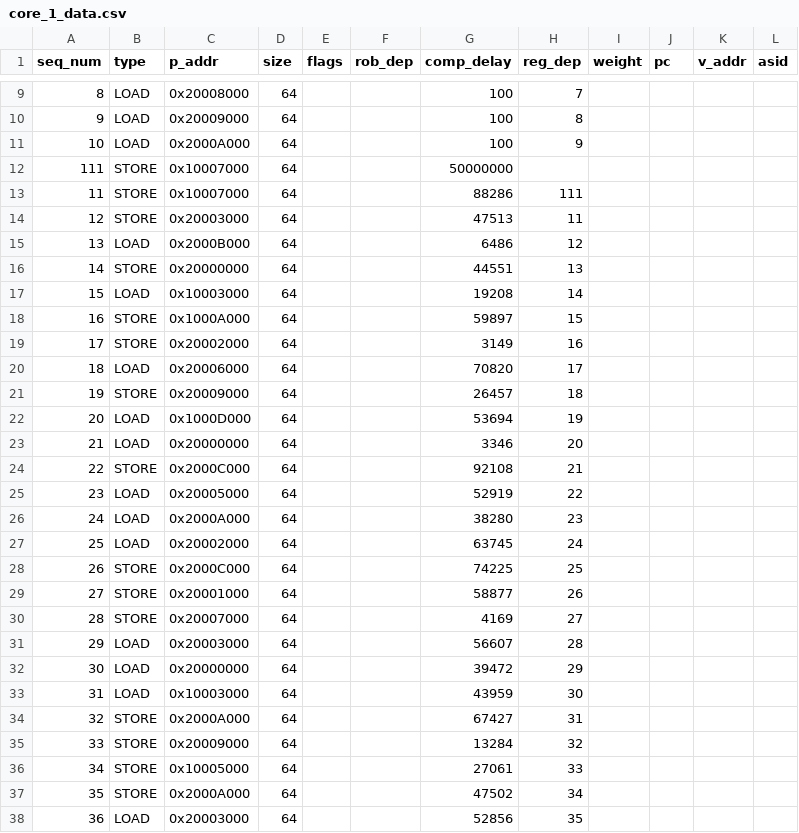
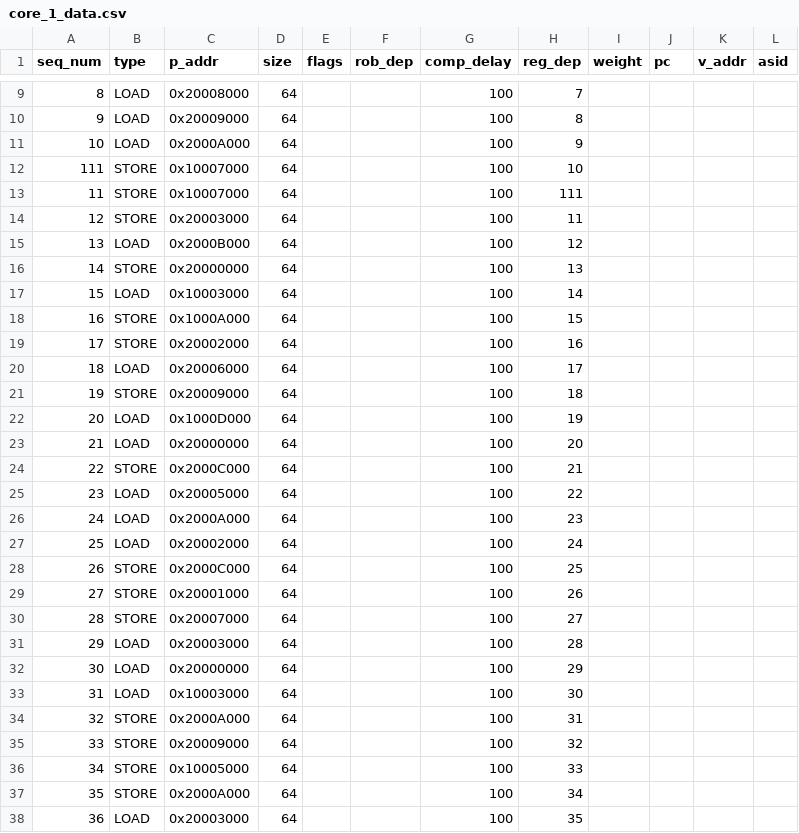
Before and after one commit to ryan-uwaterloo/chipyard_parrp, a CSV file: traces/csv/test_cases/interference_test_int/core_1_data.csv, drawn as a sheet; only a part is shown, gaps mark what is left out; the diff covers the shown part only.

```diff
--- a/traces/csv/test_cases/interference_test_int/core_1_data.csv
+++ b/traces/csv/test_cases/interference_test_int/core_1_data.csv
@@ -11,28 +11,28 @@ seq_num,type,p_addr,size,flags,rob_dep,comp_delay,reg_dep,weight,pc,v_addr,asid
 10,LOAD,0x2000A000,64,,,100,9,,,,
-111,STORE,0x10007000,64,,,50000000,,,,,
-11,STORE,0x10007000,64,,,88286,111,,,,
-12,STORE,0x20003000,64,,,47513,11,,,,
-13,LOAD,0x2000B000,64,,,6486,12,,,,
-14,STORE,0x20000000,64,,,44551,13,,,,
-15,LOAD,0x10003000,64,,,19208,14,,,,
-16,STORE,0x1000A000,64,,,59897,15,,,,
-17,STORE,0x20002000,64,,,3149,16,,,,
-18,LOAD,0x20006000,64,,,70820,17,,,,
-19,STORE,0x20009000,64,,,26457,18,,,,
-20,LOAD,0x1000D000,64,,,53694,19,,,,
-21,LOAD,0x20000000,64,,,3346,20,,,,
-22,STORE,0x2000C000,64,,,92108,21,,,,
-23,LOAD,0x20005000,64,,,52919,22,,,,
-24,LOAD,0x2000A000,64,,,38280,23,,,,
-25,LOAD,0x20002000,64,,,63745,24,,,,
-26,STORE,0x2000C000,64,,,74225,25,,,,
-27,STORE,0x20001000,64,,,58877,26,,,,
-28,STORE,0x20007000,64,,,4169,27,,,,
-29,LOAD,0x20003000,64,,,56607,28,,,,
-30,LOAD,0x20000000,64,,,39472,29,,,,
-31,LOAD,0x10003000,64,,,43959,30,,,,
-32,STORE,0x2000A000,64,,,67427,31,,,,
-33,STORE,0x20009000,64,,,13284,32,,,,
-34,STORE,0x10005000,64,,,27061,33,,,,
-35,STORE,0x2000A000,64,,,47502,34,,,,
-36,LOAD,0x20003000,64,,,52856,35,,,,
+111,STORE,0x10007000,64,,,100,10,,,,
+11,STORE,0x10007000,64,,,100,111,,,,
+12,STORE,0x20003000,64,,,100,11,,,,
+13,LOAD,0x2000B000,64,,,100,12,,,,
+14,STORE,0x20000000,64,,,100,13,,,,
+15,LOAD,0x10003000,64,,,100,14,,,,
+16,STORE,0x1000A000,64,,,100,15,,,,
+17,STORE,0x20002000,64,,,100,16,,,,
+18,LOAD,0x20006000,64,,,100,17,,,,
+19,STORE,0x20009000,64,,,100,18,,,,
+20,LOAD,0x1000D000,64,,,100,19,,,,
+21,LOAD,0x20000000,64,,,100,20,,,,
+22,STORE,0x2000C000,64,,,100,21,,,,
+23,LOAD,0x20005000,64,,,100,22,,,,
+24,LOAD,0x2000A000,64,,,100,23,,,,
+25,LOAD,0x20002000,64,,,100,24,,,,
+26,STORE,0x2000C000,64,,,100,25,,,,
+27,STORE,0x20001000,64,,,100,26,,,,
+28,STORE,0x20007000,64,,,100,27,,,,
+29,LOAD,0x20003000,64,,,100,28,,,,
+30,LOAD,0x20000000,64,,,100,29,,,,
+31,LOAD,0x10003000,64,,,100,30,,,,
+32,STORE,0x2000A000,64,,,100,31,,,,
+33,STORE,0x20009000,64,,,100,32,,,,
+34,STORE,0x10005000,64,,,100,33,,,,
+35,STORE,0x2000A000,64,,,100,34,,,,
+36,LOAD,0x20003000,64,,,100,35,,,,
```
Also changed, not shown: 73 edited cells elsewhere in this file, traces/csv/test_cases/interference_test_int/core_2_data.csv, traces/csv/test_cases/interference_test_int/core_3_data.csv.
